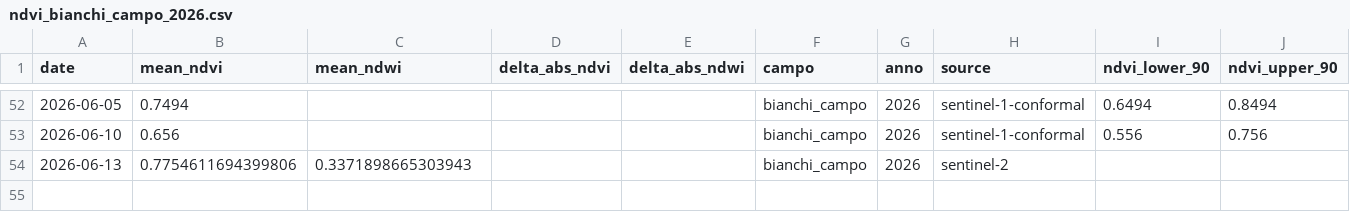
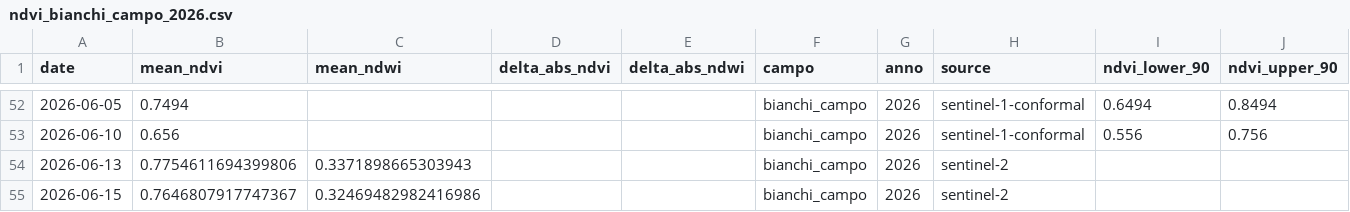
Before and after one commit to tommasobattistini/pascoli-data, a CSV file: ndvi/ndvi_bianchi_campo_2026.csv, drawn as a sheet; only a part is shown, gaps mark what is left out; rows hold the shown columns only; the diff names each change by its address in the sheet, - before the commit and + after, or states it on an @@ line.

```diff
--- a/ndvi/ndvi_bianchi_campo_2026.csv
+++ b/ndvi/ndvi_bianchi_campo_2026.csv
+row 55: 2026-06-15 | 0.7646807917747367 | 0.32469482982416986 |  |  | bianchi_campo | 2026 | sentinel-2
```
Also changed, not shown: ndvi/ndvi_pascolo_1_2026.csv, ndvi/ndvi_pascolo_2_2026.csv, 30 other files.
